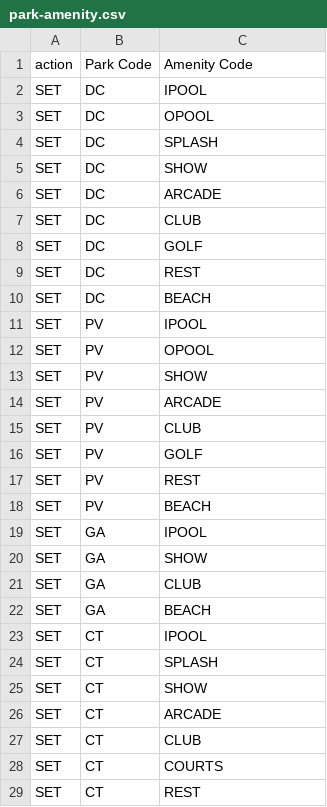
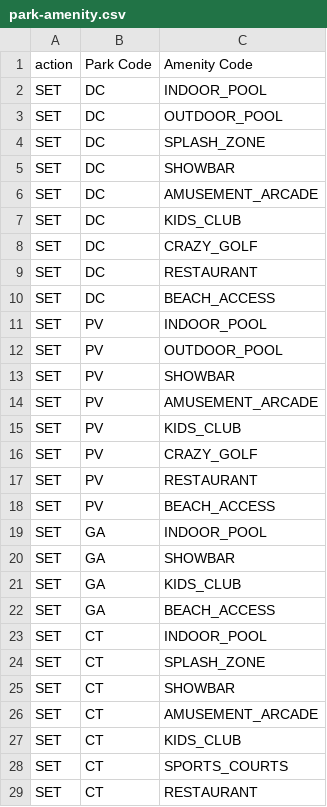
Before and after one commit to acuminous/filby, a CSV file: examples/migrations/csv/parks/park-amenity.csv, drawn as a sheet; only a part is shown; the diff covers the shown part only.

```diff
--- a/examples/migrations/csv/parks/park-amenity.csv
+++ b/examples/migrations/csv/parks/park-amenity.csv
@@ -1,29 +1,29 @@
 action,Park Code,Amenity Code
-SET,DC,IPOOL
-SET,DC,OPOOL
-SET,DC,SPLASH
-SET,DC,SHOW
-SET,DC,ARCADE
-SET,DC,CLUB
-SET,DC,GOLF
-SET,DC,REST
-SET,DC,BEACH
-SET,PV,IPOOL
-SET,PV,OPOOL
-SET,PV,SHOW
-SET,PV,ARCADE
-SET,PV,CLUB
-SET,PV,GOLF
-SET,PV,REST
-SET,PV,BEACH
-SET,GA,IPOOL
-SET,GA,SHOW
-SET,GA,CLUB
-SET,GA,BEACH
-SET,CT,IPOOL
-SET,CT,SPLASH
-SET,CT,SHOW
-SET,CT,ARCADE
-SET,CT,CLUB
-SET,CT,COURTS
-SET,CT,REST
+SET,DC,INDOOR_POOL
+SET,DC,OUTDOOR_POOL
+SET,DC,SPLASH_ZONE
+SET,DC,SHOWBAR
+SET,DC,AMUSEMENT_ARCADE
+SET,DC,KIDS_CLUB
+SET,DC,CRAZY_GOLF
+SET,DC,RESTAURANT
+SET,DC,BEACH_ACCESS
+SET,PV,INDOOR_POOL
+SET,PV,OUTDOOR_POOL
+SET,PV,SHOWBAR
+SET,PV,AMUSEMENT_ARCADE
+SET,PV,KIDS_CLUB
+SET,PV,CRAZY_GOLF
+SET,PV,RESTAURANT
+SET,PV,BEACH_ACCESS
+SET,GA,INDOOR_POOL
+SET,GA,SHOWBAR
+SET,GA,KIDS_CLUB
+SET,GA,BEACH_ACCESS
+SET,CT,INDOOR_POOL
+SET,CT,SPLASH_ZONE
+SET,CT,SHOWBAR
+SET,CT,AMUSEMENT_ARCADE
+SET,CT,KIDS_CLUB
+SET,CT,SPORTS_COURTS
+SET,CT,RESTAURANT
```
Also changed, not shown: 36 edited cells elsewhere in this file, examples/migrations/csv/parks/amenity.csv, 5 other files.
